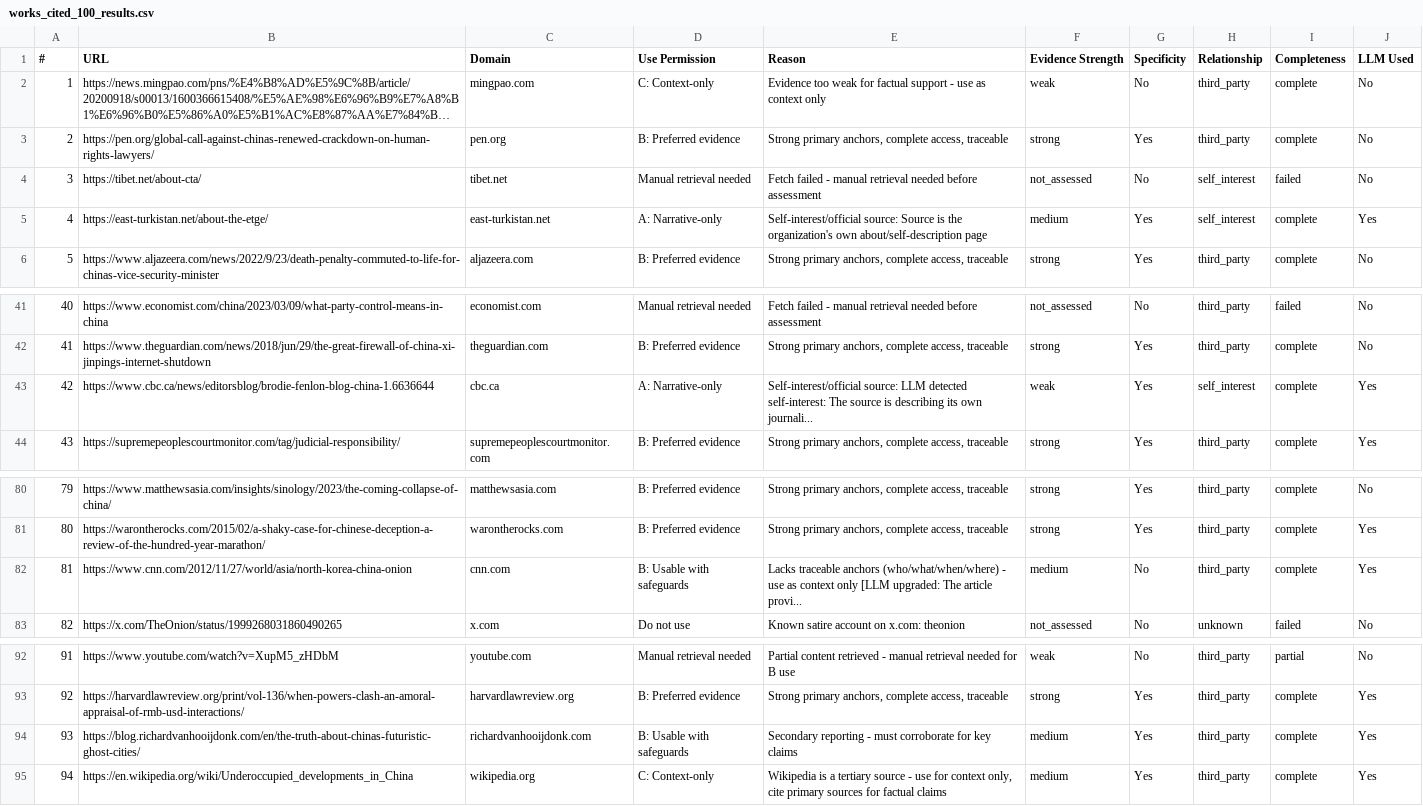
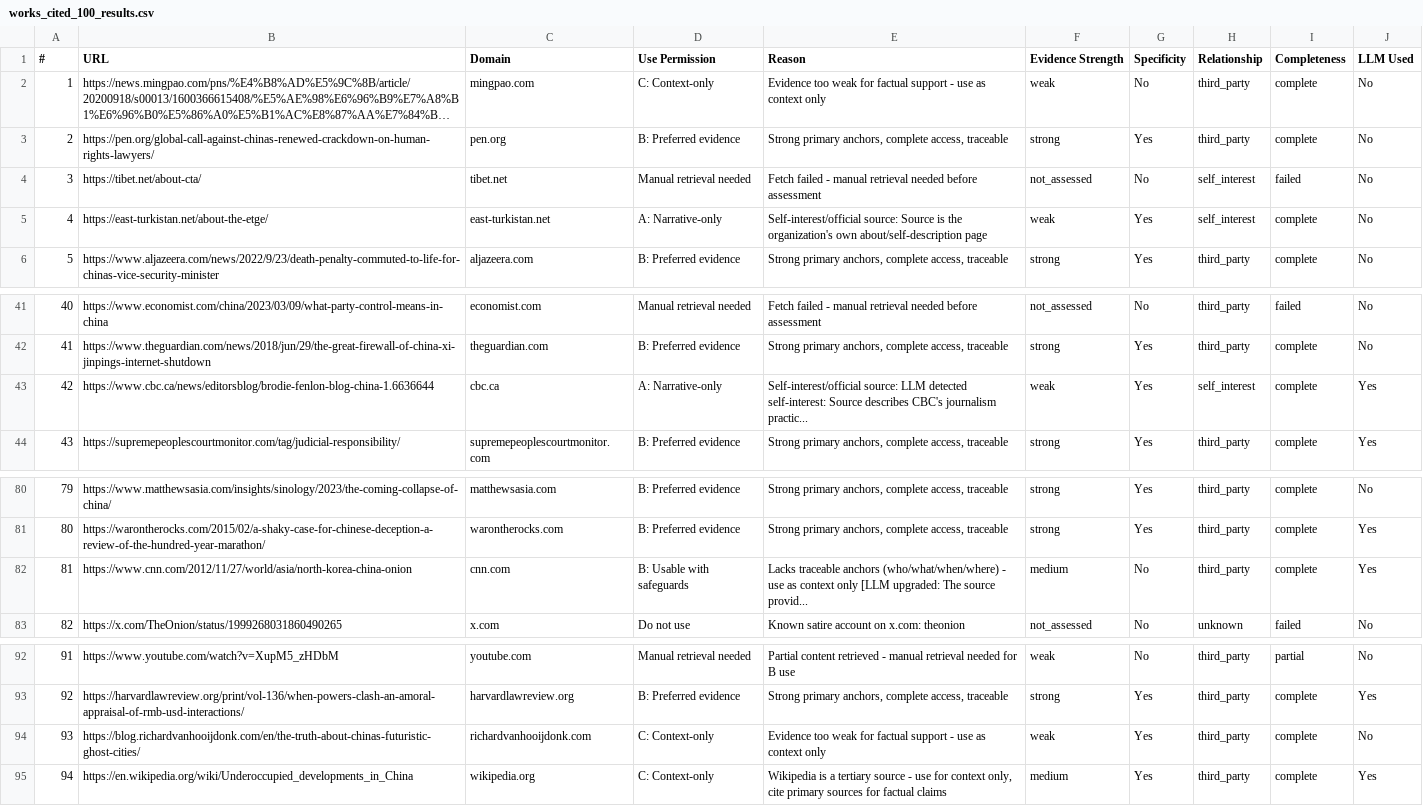
Before and after one commit to hurleywhite/Source-evaluator, a CSV file: v6/works_cited_100_results.csv, drawn as a sheet; only a part is shown, gaps mark what is left out; long unchanged cells end in …; the diff covers the shown part only.

```diff
--- a/v6/works_cited_100_results.csv
+++ b/v6/works_cited_100_results.csv
@@ -4,3 +4,3 @@
 3,https://tibet.net/about-cta/,tibet.net,Manual retrieval needed,Fetch failed - manual retrieval needed before assessment,not_assessed,No,self_interest,failed,No
-4,https://east-turkistan.net/about-the-etge/,east-turkistan.net,A: Narrative-only,Self-interest/official source: Source is the organization's own about/self-description page,medium,Yes,self_interest,complete,Yes
+4,https://east-turkistan.net/about-the-etge/,east-turkistan.net,A: Narrative-only,Self-interest/official source: Source is the organization's own about/self-description page,weak,Yes,self_interest,complete,No
 5,https://www.aljazeera.com/news/2022/9/23/death-penalty-commuted-to-life-for-chinas-vice-security-minister,aljazeera.com,B: Preferred evidence,"Strong primary anchors, complete access, traceable",strong,Yes,third_party,complete,No
@@ -42,3 +42,3 @@
 41,https://www.theguardian.com/news/2018/jun/29/the-great-firewall-of-china-xi-jinpings-internet-shutdown,theguardian.com,B: Preferred evidence,"Strong primary anchors, complete access, traceable",strong,Yes,third_party,complete,No
-42,https://www.cbc.ca/news/editorsblog/brodie-fenlon-blog-china-1.6636644,cbc.ca,A: Narrative-only,Self-interest/official source: LLM detected self-interest: The source is describing its own journali...,weak,Yes,self_interest,complete,Yes
+42,https://www.cbc.ca/news/editorsblog/brodie-fenlon-blog-china-1.6636644,cbc.ca,A: Narrative-only,Self-interest/official source: LLM detected self-interest: Source describes CBC's journalism practic...,weak,Yes,self_interest,complete,Yes
 43,https://supremepeoplescourtmonitor.com/tag/judicial-responsibility/,supremepeoplescourtmonitor.com,B: Preferred evidence,"Strong primary anchors, complete access, traceable",strong,Yes,third_party,complete,Yes
@@ -81,3 +81,3 @@
 80,https://warontherocks.com/2015/02/a-shaky-case-for-chinese-deception-a-review-of-the-hundred-year-marathon/,warontherocks.com,B: Preferred evidence,"Strong primary anchors, complete access, traceable",strong,Yes,third_party,complete,Yes
-81,https://www.cnn.com/2012/11/27/world/asia/north-korea-china-onion,cnn.com,B: Usable with safeguards,Lacks traceable anchors (who/what/when/where) - use as context only [LLM upgraded: The article provi...,medium,No,third_party,complete,Yes
+81,https://www.cnn.com/2012/11/27/world/asia/north-korea-china-onion,cnn.com,B: Usable with safeguards,Lacks traceable anchors (who/what/when/where) - use as context only [LLM upgraded: The source provid...,medium,No,third_party,complete,Yes
 82,https://x.com/TheOnion/status/1999268031860490265,x.com,Do not use,Known satire account on x.com: theonion,not_assessed,No,unknown,failed,No
@@ -93,3 +93,3 @@
 92,https://harvardlawreview.org/print/vol-136/when-powers-clash-an-amoral-appraisal-of-rmb-usd-interactions/,harvardlawreview.org,B: Preferred evidence,"Strong primary anchors, complete access, traceable",strong,Yes,third_party,complete,Yes
-93,https://blog.richardvanhooijdonk.com/en/the-truth-about-chinas-futuristic-ghost-cities/,richardvanhooijdonk.com,B: Usable with safeguards,Secondary reporting - must corroborate for key claims,medium,Yes,third_party,complete,Yes
+93,https://blog.richardvanhooijdonk.com/en/the-truth-about-chinas-futuristic-ghost-cities/,richardvanhooijdonk.com,C: Context-only,Evidence too weak for factual support - use as context only,weak,Yes,third_party,complete,No
 94,https://en.wikipedia.org/wiki/Underoccupied_developments_in_China,wikipedia.org,C: Context-only,"Wikipedia is a tertiary source - use for context only, cite primary sources for factual claims",medium,Yes,third_party,complete,Yes
```
Also changed, not shown: 32 edited cells elsewhere in this file, 4 other files.
